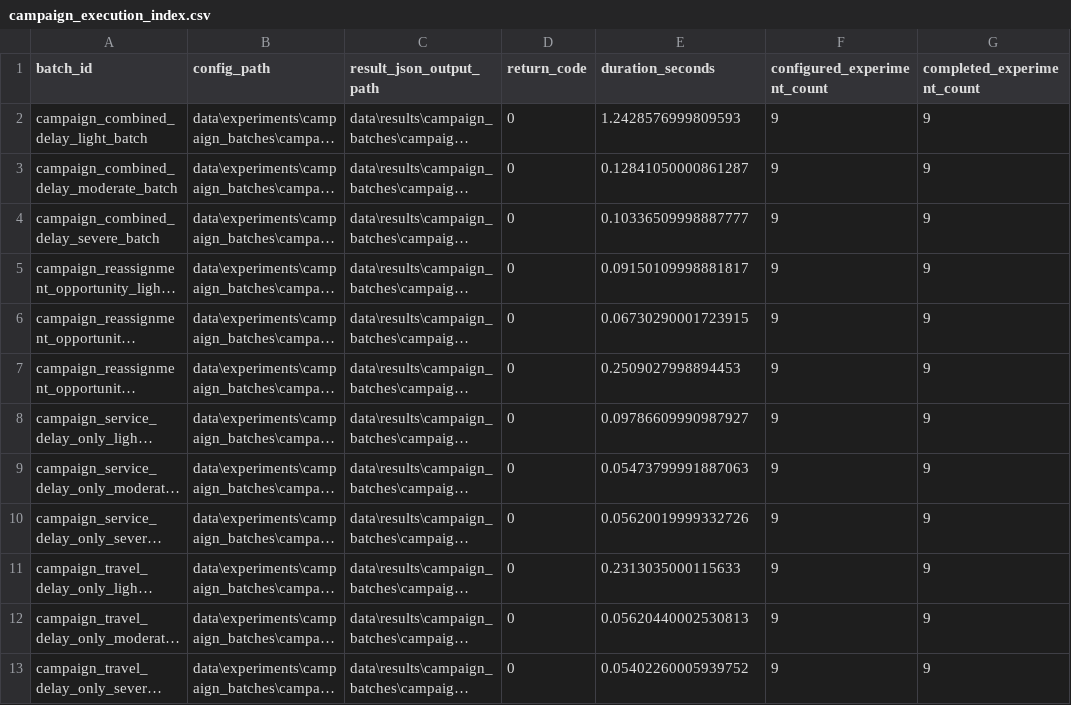
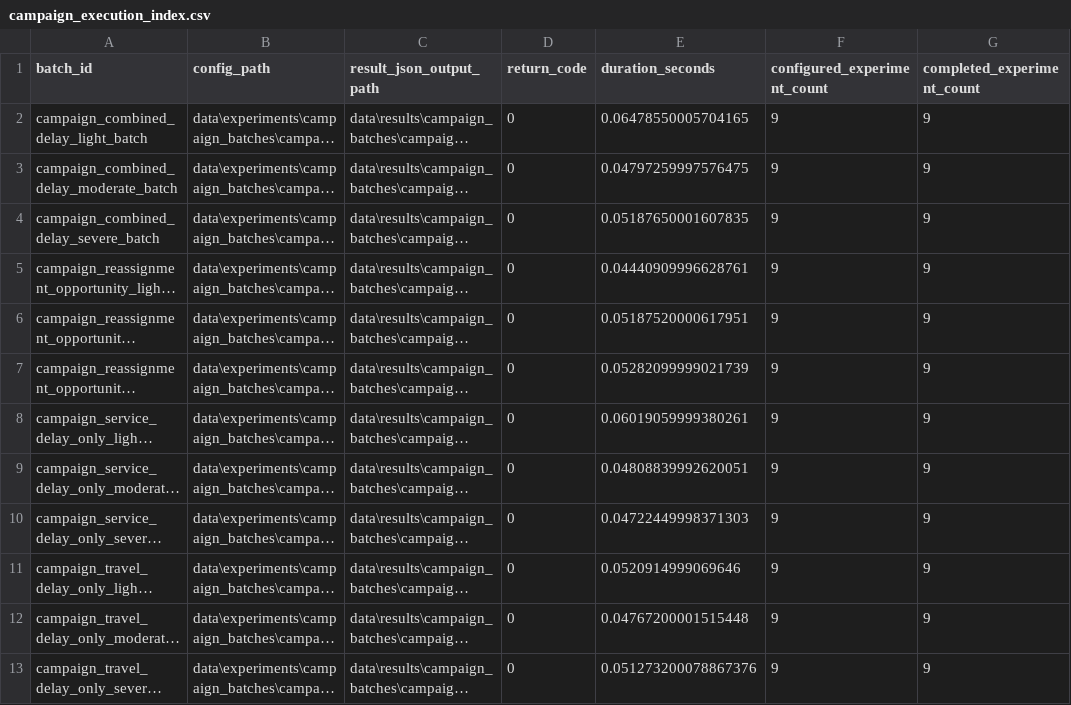
Before and after one commit to yurimonteiro94/FieldOpsLab, a CSV file: analysis/reports/campaign_execution_index.csv, drawn as a sheet; only a part is shown; long unchanged cells end in …; the diff names each change by its address in the sheet, - before the commit and + after, or states it on an @@ line.

```diff
--- a/analysis/reports/campaign_execution_index.csv
+++ b/analysis/reports/campaign_execution_index.csv
-E2 (duration_seconds): 1.2428576999809593
+E2 (duration_seconds): 0.06478550005704165
-E3 (duration_seconds): 0.12841050000861287
+E3 (duration_seconds): 0.04797259997576475
-E4 (duration_seconds): 0.10336509998887777
+E4 (duration_seconds): 0.05187650001607835
-E5 (duration_seconds): 0.09150109998881817
+E5 (duration_seconds): 0.04440909996628761
-E6 (duration_seconds): 0.06730290001723915
+E6 (duration_seconds): 0.05187520000617951
-E7 (duration_seconds): 0.2509027998894453
+E7 (duration_seconds): 0.05282099999021739
-E8 (duration_seconds): 0.09786609990987927
+E8 (duration_seconds): 0.06019059999380261
-E9 (duration_seconds): 0.05473799991887063
+E9 (duration_seconds): 0.04808839992620051
-E10 (duration_seconds): 0.05620019999332726
+E10 (duration_seconds): 0.04722449998371303
-E11 (duration_seconds): 0.2313035000115633
+E11 (duration_seconds): 0.0520914999069646
-E12 (duration_seconds): 0.05620440002530813
+E12 (duration_seconds): 0.04767200001515448
-E13 (duration_seconds): 0.05402260005939752
+E13 (duration_seconds): 0.051273200078867376
```
Also changed, not shown: 57 other files.
